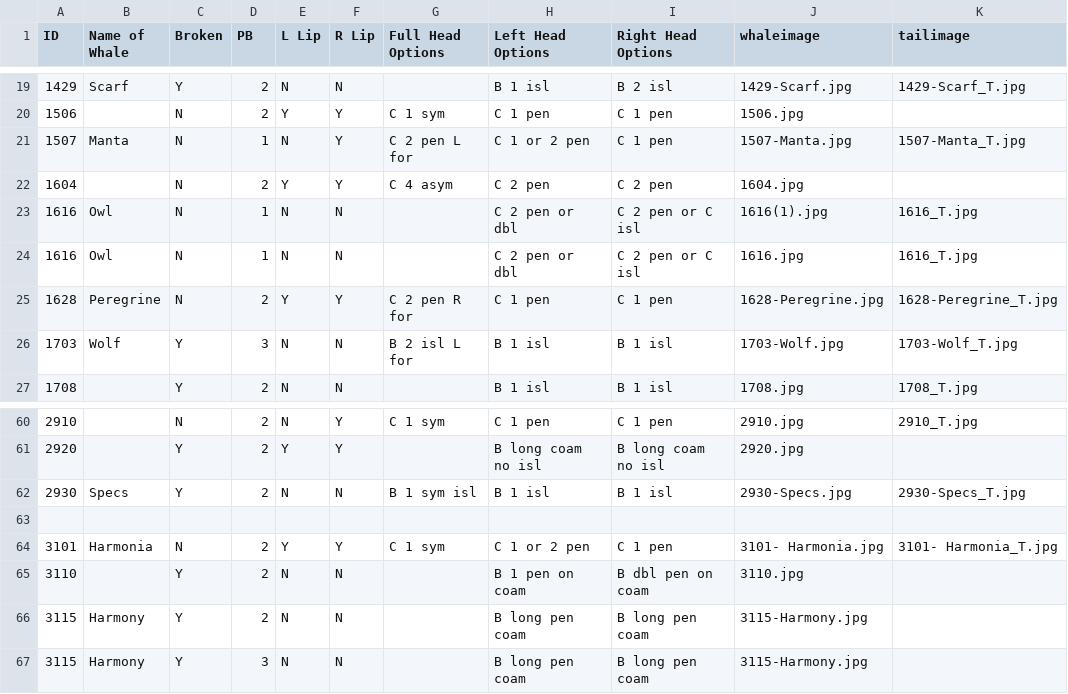
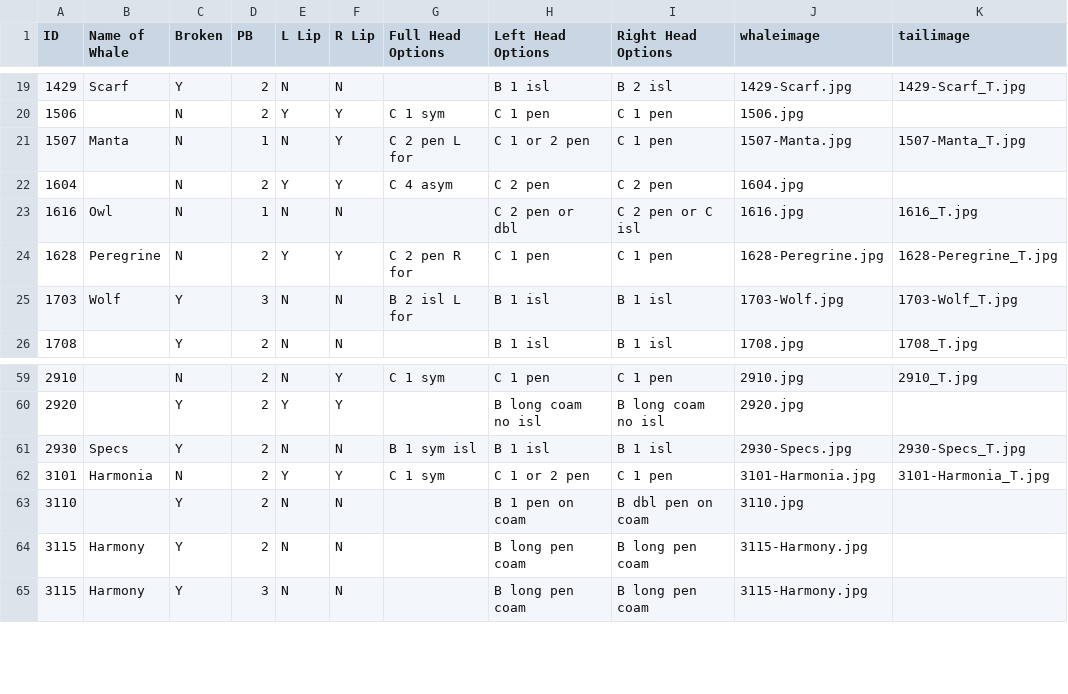
Before and after one commit to lizthompson07/DFO_IDapp, a CSV file: coding02July2020.csv, drawn as a sheet; only a part is shown, gaps mark what is left out.

Commit message:
fixed 1616 and 3101 codes

```diff
--- a/coding02July2020.csv
+++ b/coding02July2020.csv
@@ -22,3 +22,2 @@ ID,Name of Whale,Broken,PB,L Lip,R Lip,Full Head Options,Left Head Options,Right
 1604,,N,2,Y,Y,C 4 asym,C 2 pen,C 2 pen,1604.jpg,
-1616,Owl,N,1,N,N,,C 2 pen or dbl,C 2 pen or C isl,1616(1).jpg,1616_T.jpg
 1616,Owl,N,1,N,N,,C 2 pen or dbl,C 2 pen or C isl,1616.jpg,1616_T.jpg
@@ -62,4 +61,3 @@ ID,Name of Whale,Broken,PB,L Lip,R Lip,Full Head Options,Left Head Options,Right
 2930,Specs,Y,2,N,N,B 1 sym isl,B 1 isl,B 1 isl,2930-Specs.jpg,2930-Specs_T.jpg
-,,,,,,,,,,
-3101,Harmonia,N,2,Y,Y,C 1 sym,C 1 or 2 pen,C 1 pen,3101- Harmonia.jpg,3101- Harmonia_T.jpg
+3101,Harmonia,N,2,Y,Y,C 1 sym,C 1 or 2 pen,C 1 pen,3101-Harmonia.jpg,3101-Harmonia_T.jpg
 3110,,Y,2,N,N,,B 1 pen on coam,B dbl pen on coam,3110.jpg,
```
